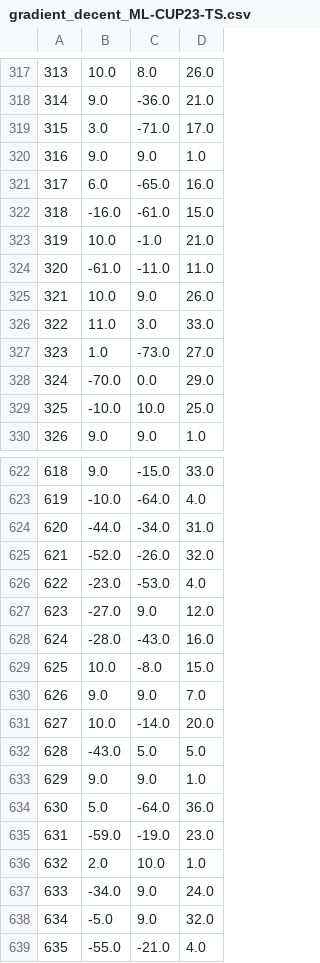
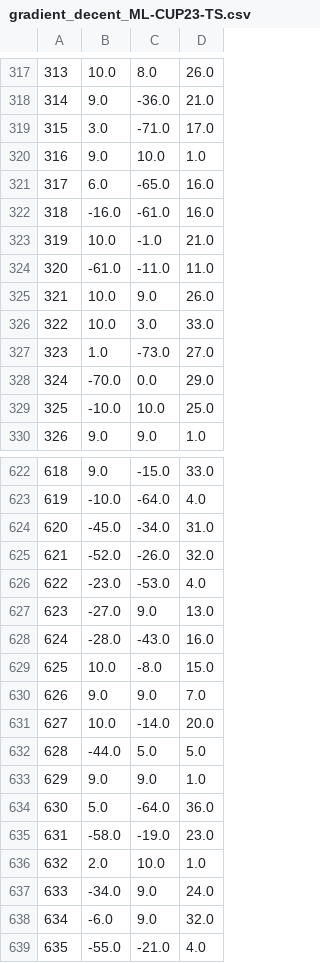
Before and after one commit to cecchiara99/ML-Project-Cecchetti-Emmolo, a CSV file: gradient_decent_ML-CUP23-TS.csv, drawn as a sheet; only a part is shown, gaps mark what is left out; the diff covers the shown part only.

```diff
--- a/gradient_decent_ML-CUP23-TS.csv
+++ b/gradient_decent_ML-CUP23-TS.csv
@@ -319,5 +319,5 @@
 315,3.0,-71.0,17.0
-316,9.0,9.0,1.0
+316,9.0,10.0,1.0
 317,6.0,-65.0,16.0
-318,-16.0,-61.0,15.0
+318,-16.0,-61.0,16.0
 319,10.0,-1.0,21.0
@@ -325,3 +325,3 @@
 321,10.0,9.0,26.0
-322,11.0,3.0,33.0
+322,10.0,3.0,33.0
 323,1.0,-73.0,27.0
@@ -623,6 +623,6 @@
 619,-10.0,-64.0,4.0
-620,-44.0,-34.0,31.0
+620,-45.0,-34.0,31.0
 621,-52.0,-26.0,32.0
 622,-23.0,-53.0,4.0
-623,-27.0,9.0,12.0
+623,-27.0,9.0,13.0
 624,-28.0,-43.0,16.0
@@ -631,9 +631,9 @@
 627,10.0,-14.0,20.0
-628,-43.0,5.0,5.0
+628,-44.0,5.0,5.0
 629,9.0,9.0,1.0
 630,5.0,-64.0,36.0
-631,-59.0,-19.0,23.0
+631,-58.0,-19.0,23.0
 632,2.0,10.0,1.0
 633,-34.0,9.0,24.0
-634,-5.0,9.0,32.0
+634,-6.0,9.0,32.0
 635,-55.0,-21.0,4.0
```
Also changed, not shown: 66 edited cells elsewhere in this file, 3 other files.
